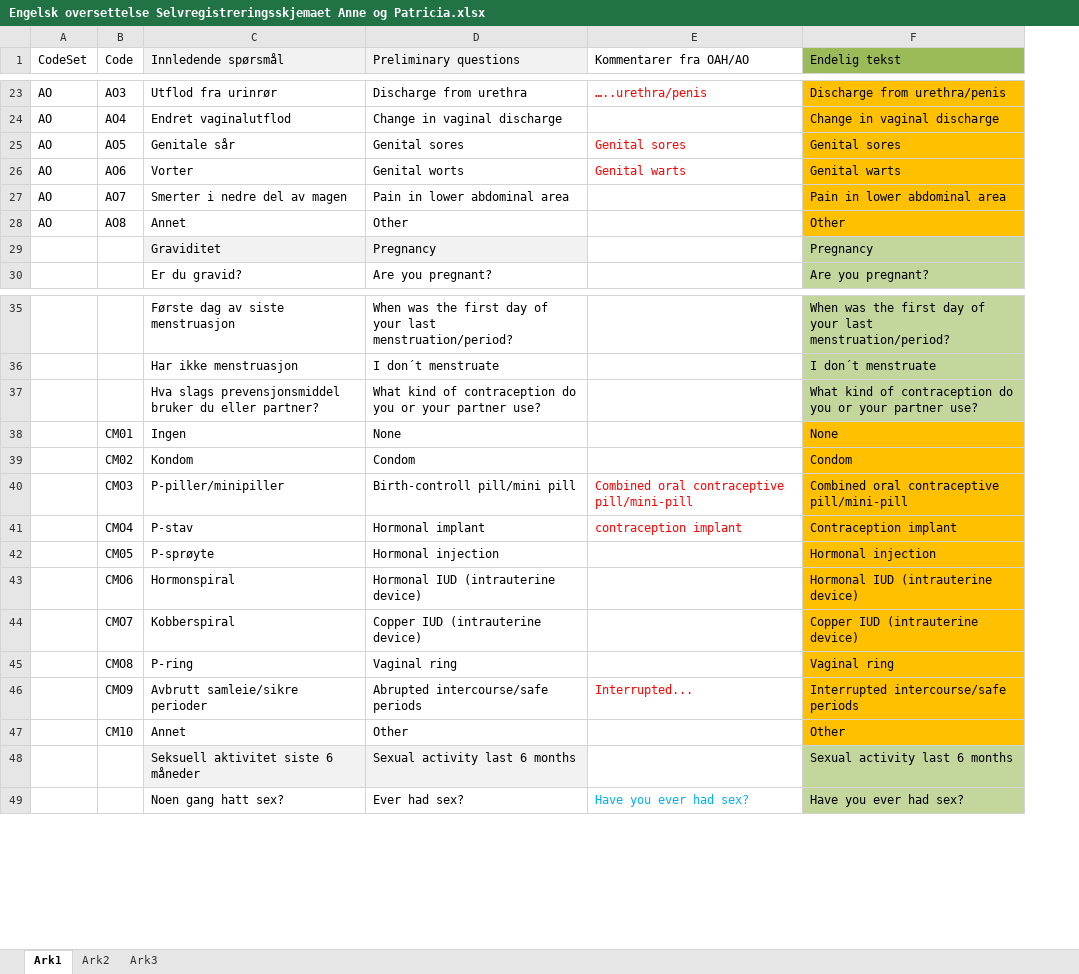
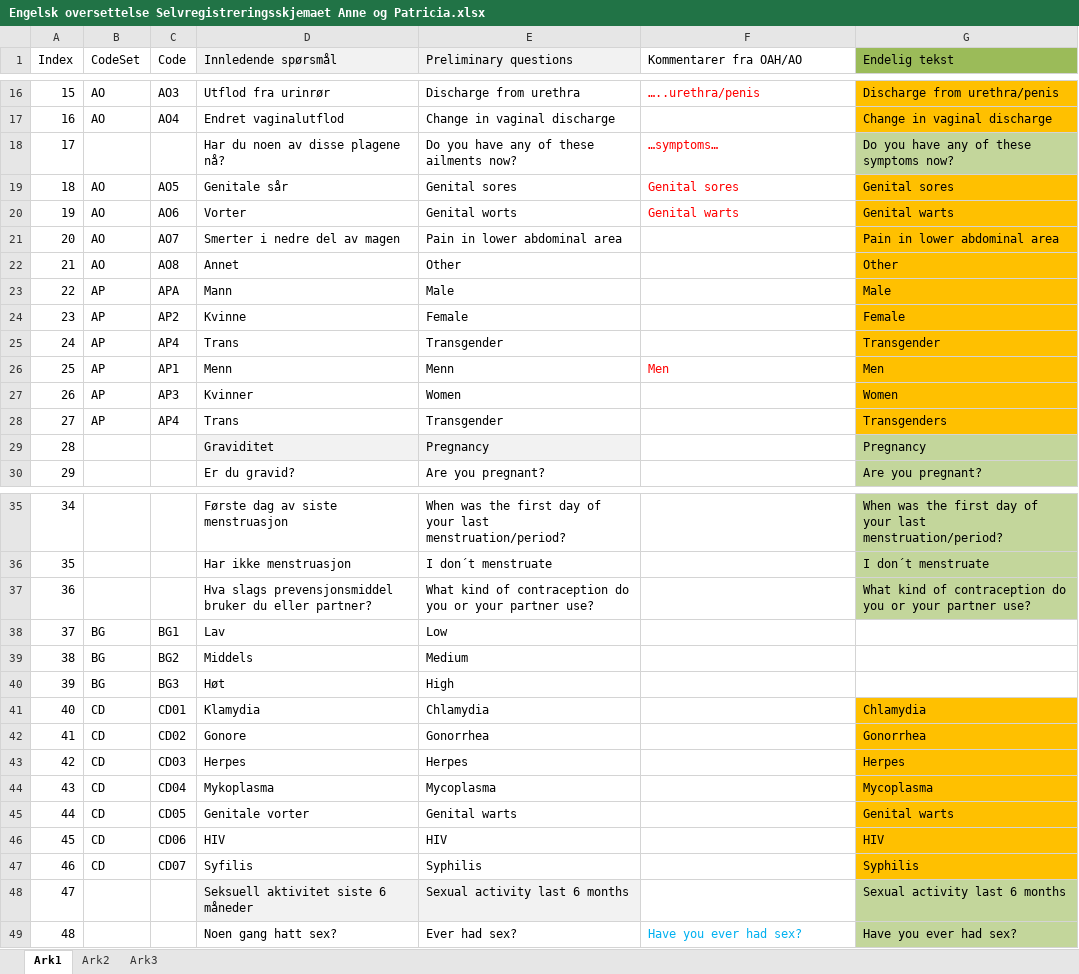
Before and after one commit to bjornna/dips-ckm, an Excel workbook: olafia/2 Anamnese/Engelsk oversettelse Selvregistreringsskjemaet Anne og Patricia.xlsx, sheet Ark1, drawn as a sheet; only a part is shown, gaps mark what is left out; values as stored, in another font and other column widths than the file's, no borders; removed rows and columns are numbered as before the commit, all else as after; the diff covers the shown part only; the diff names each change by its address in the sheet, - before the commit and + after, or states it on an @@ line.

```diff
--- a/olafia/2 Anamnese/Engelsk oversettelse Selvregistreringsskjemaet Anne og Patricia.xlsx (sheet Ark1)
+++ b/olafia/2 Anamnese/Engelsk oversettelse Selvregistreringsskjemaet Anne og Patricia.xlsx (sheet Ark1)
+column A (Index), rows 16-17: 15 | 16; rows 19-22: 18 | 19 | 20 | 21; rows 29-30: 28 | 29; rows 35-37: 34 | 35 | 36; rows 48-49: 47 | 48
+row 23: 22 | AP | APA | Mann | Male |  | Male
+row 24: 23 | AP | AP2 | Kvinne | Female |  | Female
+row 25: 24 | AP | AP4 | Trans | Transgender |  | Transgender
+row 26: 25 | AP | AP1 | Menn | Menn | Men | Men
+row 27: 26 | AP | AP3 | Kvinner | Women |  | Women
+row 28: 27 | AP | AP4 | Trans | Transgender |  | Transgenders
-row 38:  | CM01 | Ingen | None |  | None
-row 39:  | CM02 | Kondom | Condom |  | Condom
-row 40:  | CMO3 | P-piller/minipiller | Birth-controll pill/mini pill | Combined oral contraceptive pill/mini-pill | Combined oral contraceptive pill/mini-pill
-row 41:  | CMO4 | P-stav | Hormonal implant | contraception implant | Contraception implant
-row 42:  | CM05 | P-sprøyte | Hormonal injection |  | Hormonal injection
-row 43:  | CMO6 | Hormonspiral | Hormonal IUD (intrauterine device) |  | Hormonal IUD (intrauterine device)
-row 44:  | CMO7 | Kobberspiral | Copper IUD (intrauterine device) |  | Copper IUD (intrauterine device)
-row 45:  | CMO8 | P-ring | Vaginal ring |  | Vaginal ring
-row 46:  | CMO9 | Avbrutt samleie/sikre perioder | Abrupted intercourse/safe periods | Interrupted... | Interrupted intercourse/safe periods
-row 47:  | CM10 | Annet | Other |  | Other
+row 38: 37 | BG | BG1 | Lav | Low
+row 39: 38 | BG | BG2 | Middels | Medium
+row 40: 39 | BG | BG3 | Høt | High
+row 41: 40 | CD | CD01 | Klamydia | Chlamydia |  | Chlamydia
+row 42: 41 | CD | CD02 | Gonore | Gonorrhea |  | Gonorrhea
+row 43: 42 | CD | CD03 | Herpes | Herpes |  | Herpes
+row 44: 43 | CD | CD04 | Mykoplasma | Mycoplasma |  | Mycoplasma
+row 45: 44 | CD | CD05 | Genitale vorter | Genital warts |  | Genital warts
+row 46: 45 | CD | CD06 | HIV | HIV |  | HIV
+row 47: 46 | CD | CD07 | Syfilis | Syphilis |  | Syphilis
```
Also changed, not shown: 12 added rows, 18 removed rows, 4 moved rows and 18 edited cells elsewhere in this sheet, 2 other files.
